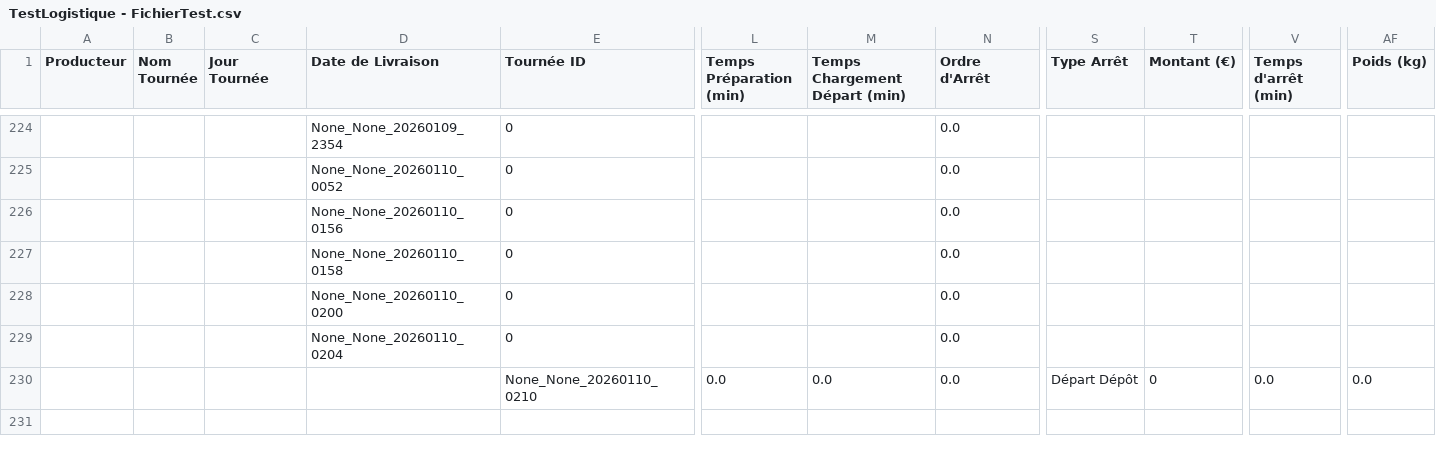
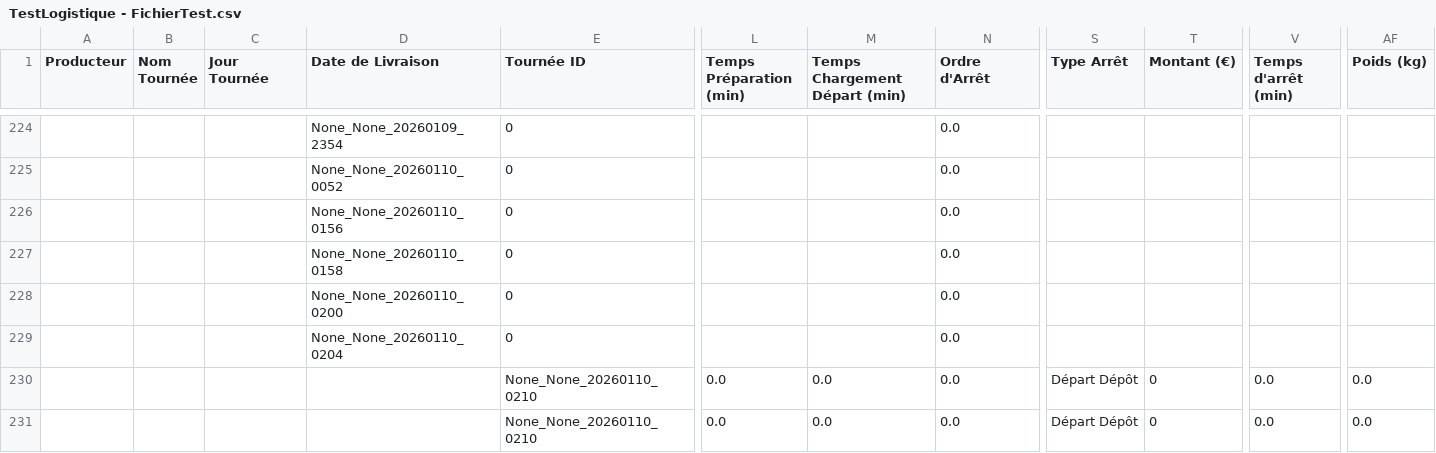
Before and after one commit to pierrealainmory-hue/logistique-data-projet, a CSV file: TestLogistique - FichierTest.csv, drawn as a sheet; only a part is shown, gaps mark what is left out; rows hold the shown columns only; the diff names each change by its address in the sheet, - before the commit and + after, or states it on an @@ line.

Commit message:
Ajout Tournée None_None_20260110_0210

```diff
--- a/TestLogistique - FichierTest.csv
+++ b/TestLogistique - FichierTest.csv
+row 231:  |  |  |  | None_None_20260110_0210 | 0.0 | 0.0 | 0.0 | Départ Dépôt | 0 | 0.0 | 0.0
```
